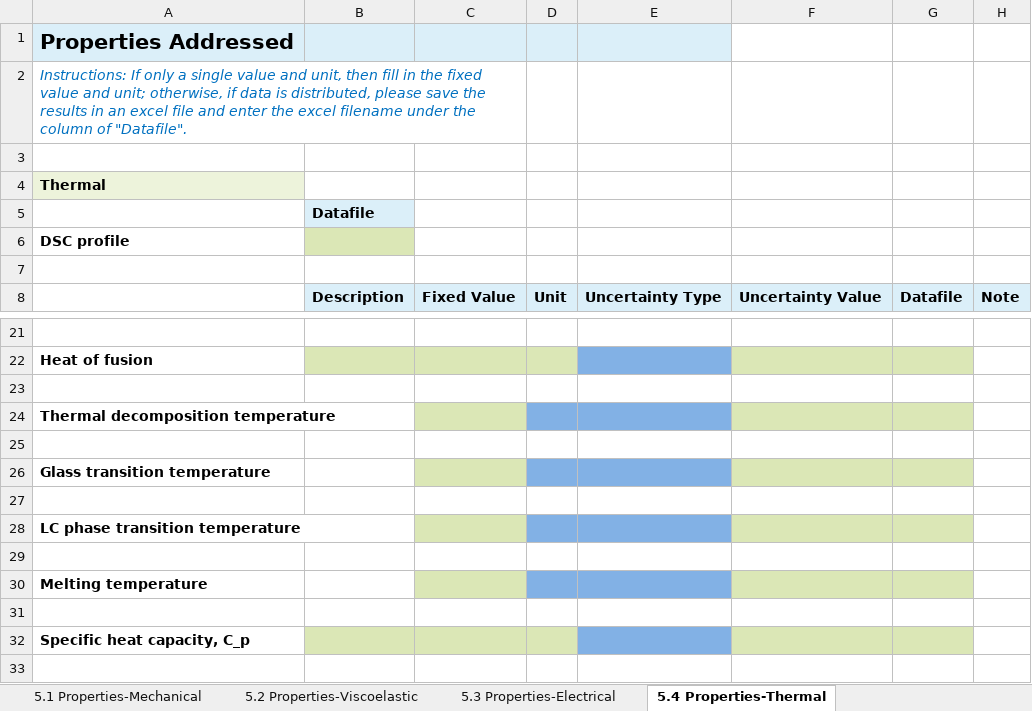
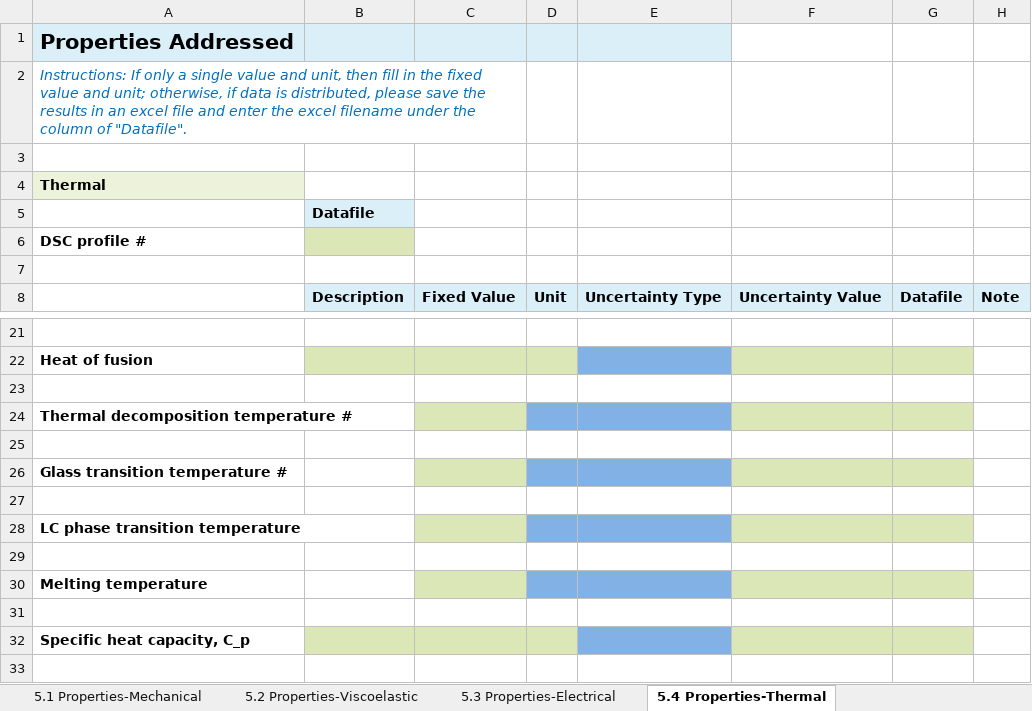
Before and after one commit to Duke-MatSci/nanomine-schema, an Excel workbook: xls-input-forms/master_template.xlsx, sheet 5.4 Properties-Thermal, drawn as a sheet; only a part is shown, gaps mark what is left out; values as stored, in another font and other column widths than the file's, no borders; the diff names each change by its address in the sheet, - before the commit and + after, or states it on an @@ line.

```diff
--- a/xls-input-forms/master_template.xlsx (sheet 5.4 Properties-Thermal)
+++ b/xls-input-forms/master_template.xlsx (sheet 5.4 Properties-Thermal)
-A6: DSC profile
+A6: DSC profile #
-A24: Thermal decomposition temperature
+A24: Thermal decomposition temperature #
-A26: Glass transition temperature
+A26: Glass transition temperature #
```
Also changed, not shown: sheet 5.6 Properties-Rheological, sheet 5.1 Properties-Mechanical, sheet 2. Material Types, sheet 1. Data Origin, sheet 5.2 Properties-Viscoelastic, 1 other file.
